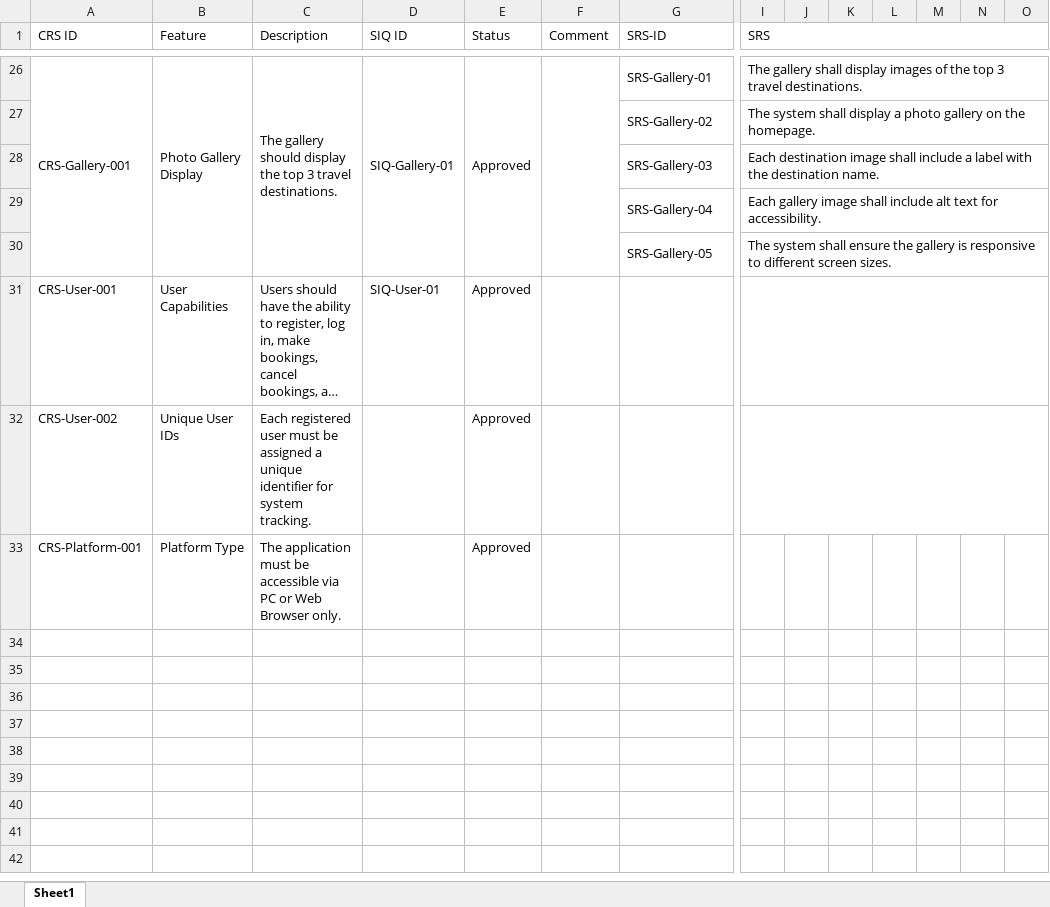
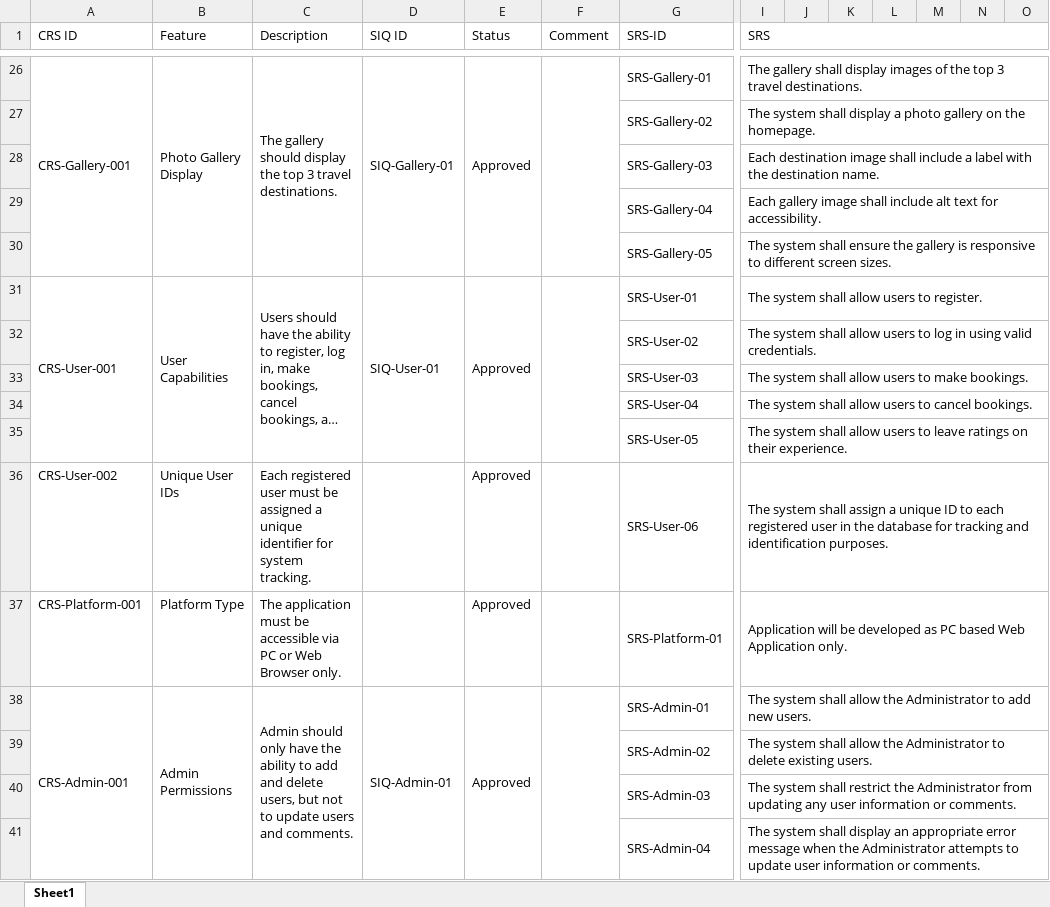
Before and after one commit to Mohamed-Mohsen98/Travel-Advisor-Web-Application, an Excel workbook: Requirments/CRS_Travel_Advisor_Web_Application.xlsx, sheet Sheet1, drawn as a sheet; only a part is shown, gaps mark what is left out; long unchanged cells end in …; values as stored, in another font and other column widths than the file's, no cell formats; addresses are those after the commit; rows hold the shown columns only; the diff covers the shown part only; the diff names each change by its address in the sheet, - before the commit and + after, or states it on an @@ line.

Commit message:
CRS v1.4
Added Admin, User, Platform Features in the SRS.

```diff
--- a/Requirments/CRS_Travel_Advisor_Web_Application.xlsx (sheet Sheet1)
+++ b/Requirments/CRS_Travel_Advisor_Web_Application.xlsx (sheet Sheet1)
+A31:A35 merged
+B31:B35 merged
+C31:C35 merged
+D31:D35 merged
+E31:E35 merged
+F31:F35 merged
-G31 (SRS-ID): (empty)
+G31 (SRS-ID): SRS-User-01
-I31 (SRS): (empty)
+I31 (SRS): The system shall allow users to register.
+row 32:  |  |  |  |  |  | SRS-User-02 | The system shall allow users to log in using valid credentials.
+row 33:  |  |  |  |  |  | SRS-User-03 | The system shall allow users to make bookings.
+row 34:  |  |  |  |  |  | SRS-User-04 | The system shall allow users to cancel bookings.
+row 35:  |  |  |  |  |  | SRS-User-05 | The system shall allow users to leave ratings on their experience.
-G36 (SRS-ID): (empty)
+G36 (SRS-ID): SRS-User-06
-I36 (SRS): (empty)
+I36 (SRS): The system shall assign a unique ID to each registered user in the database for tracking and identification purposes.
-G37 (SRS-ID): (empty)
+G37 (SRS-ID): SRS-Platform-01
-I37 (SRS): (empty)
+I37 (SRS): Application will be developed as PC based Web Application only.
+I37:Q37 merged
+row 38: CRS-Admin-001 | Admin Permissions | Admin should only have the ability to add and delete users, but not to update users and comments. | SIQ-Admin-01 | Approved |  | SRS-Admin-01 | The system shall allow the Administrator to add new users.
+row 39:  |  |  |  |  |  | SRS-Admin-02 | The system shall allow the Administrator to delete existing users.
+row 40:  |  |  |  |  |  | SRS-Admin-03 | The system shall restrict the Administrator from updating any user information or comments.
+row 41:  |  |  |  |  |  | SRS-Admin-04 | The system shall display an appropriate error message when the Administrator attempts to update user information or comments.
```
Also changed, not shown: merged cells elsewhere in this sheet, cell formats.
